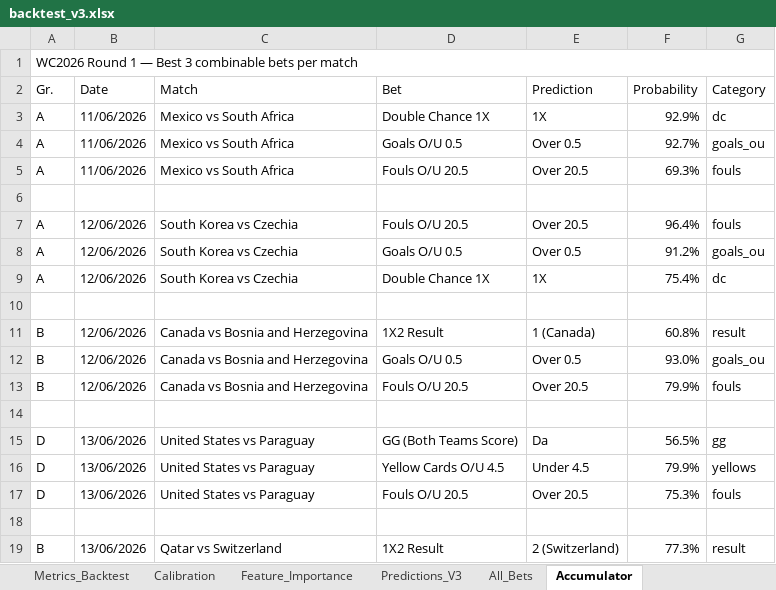
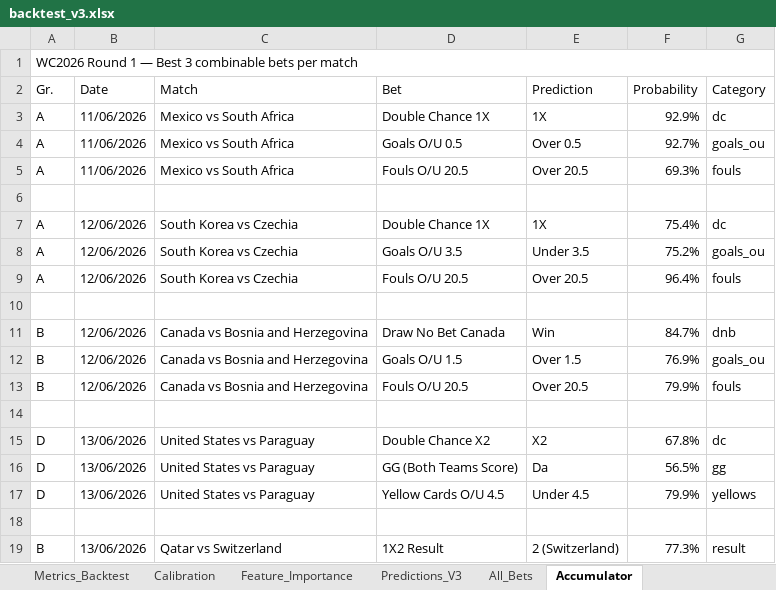
Before and after one commit to razvanvancaa/worldcup-prediction-poisson-xgboost, an Excel workbook: backtest_v3.xlsx, sheet Accumulator, drawn as a sheet; only a part is shown; values as stored, in another font and other column widths than the file's, no cell formats; removed rows and columns are numbered as before the commit, all else as after; the diff covers the shown part only; the diff names each change by its address in the sheet, - before the commit and + after, or states it on an @@ line.

```diff
--- a/backtest_v3.xlsx (sheet Accumulator)
+++ b/backtest_v3.xlsx (sheet Accumulator)
@@ row 9 moved to row 7: A @@
+row 8: A | 12/06/2026 | South Korea vs Czechia | Goals O/U 3.5 | Under 3.5 | 75.2% | goals_ou
-row 8: A | 12/06/2026 | South Korea vs Czechia | Goals O/U 0.5 | Over 0.5 | 91.2% | goals_ou
-D11 (Bet): 1X2 Result
+D11 (Bet): Draw No Bet Canada
-E11 (Prediction): 1 (Canada)
+E11 (Prediction): Win
-F11 (Probability): 60.8%
+F11 (Probability): 84.7%
-G11 (Category): result
+G11 (Category): dnb
-D12 (Bet): Goals O/U 0.5
+D12 (Bet): Goals O/U 1.5
-E12 (Prediction): Over 0.5
+E12 (Prediction): Over 1.5
-F12 (Probability): 93.0%
+F12 (Probability): 76.9%
+row 15: D | 13/06/2026 | United States vs Paraguay | Double Chance X2 | X2 | 67.8% | dc
-row 17: D | 13/06/2026 | United States vs Paraguay | Fouls O/U 20.5 | Over 20.5 | 75.3% | fouls
```
Also changed, not shown: 8 added rows, 8 removed rows and 71 edited cells elsewhere in this sheet, sheet All_Bets, sheet Best_Bet_Per_Match, cell formats, 1 other file.
